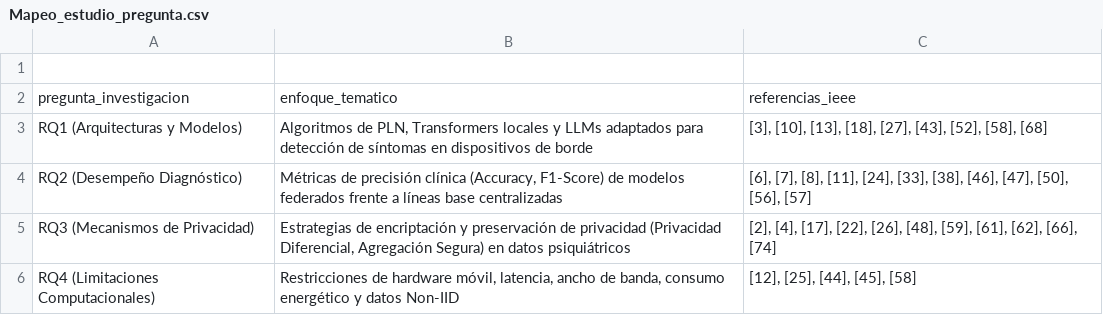
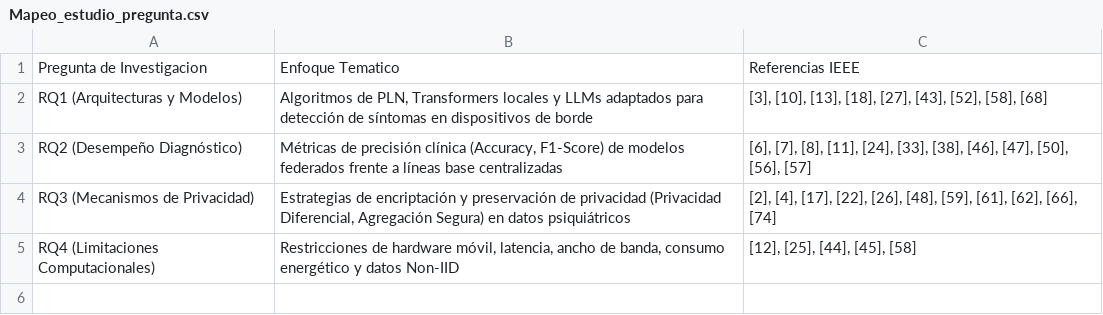
Before and after one commit to AMC213/RSL_FL_NLP_SaludMental_2022_2026, a CSV file: 05_Extraccion/Mapeo_estudio_pregunta.csv, drawn as a sheet.

Commit message:
Modify CSV header for research questions mapping
Updated header row for clarity and consistency.

```diff
--- a/05_Extraccion/Mapeo_estudio_pregunta.csv
+++ b/05_Extraccion/Mapeo_estudio_pregunta.csv
@@ -1,3 +1,2 @@
-
-pregunta_investigacion,enfoque_tematico,referencias_ieee
+Pregunta de Investigacion,Enfoque Tematico,Referencias IEEE
 RQ1 (Arquitecturas y Modelos),"Algoritmos de PLN, Transformers locales y LLMs adaptados para detección de síntomas en dispositivos de borde","[3], [10], [13], [18], [27], [43], [52], [58], [68]"
```
